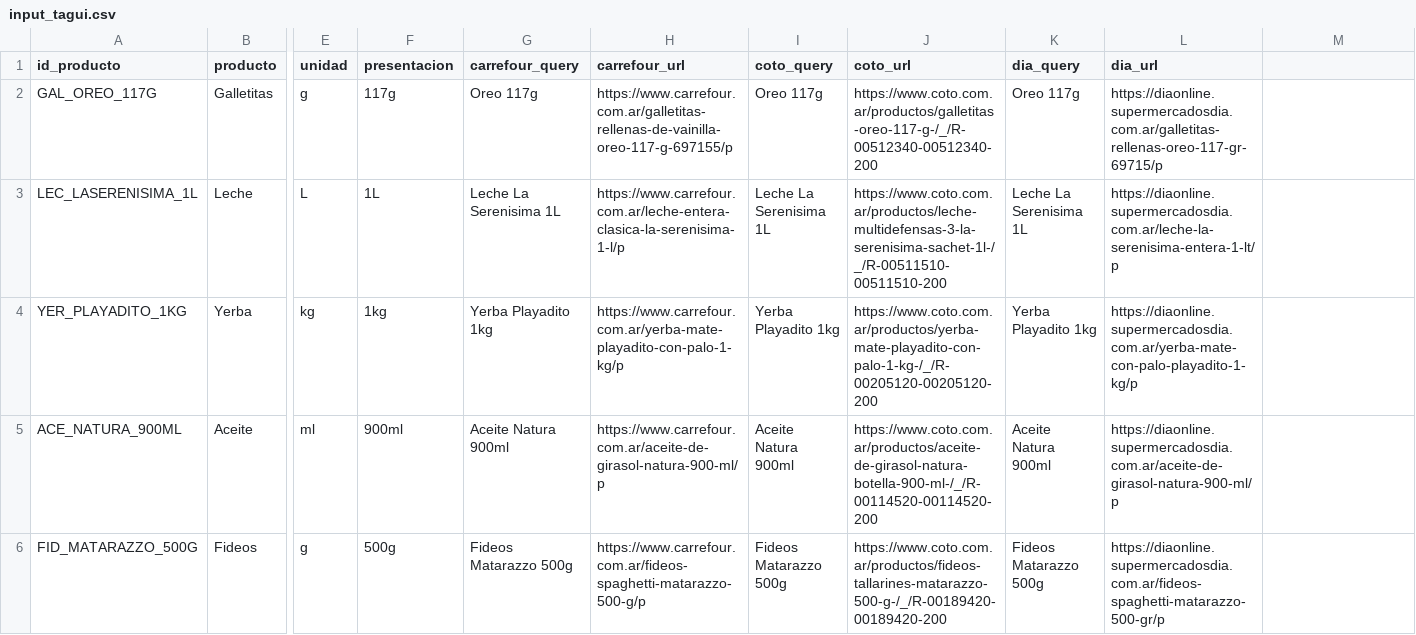
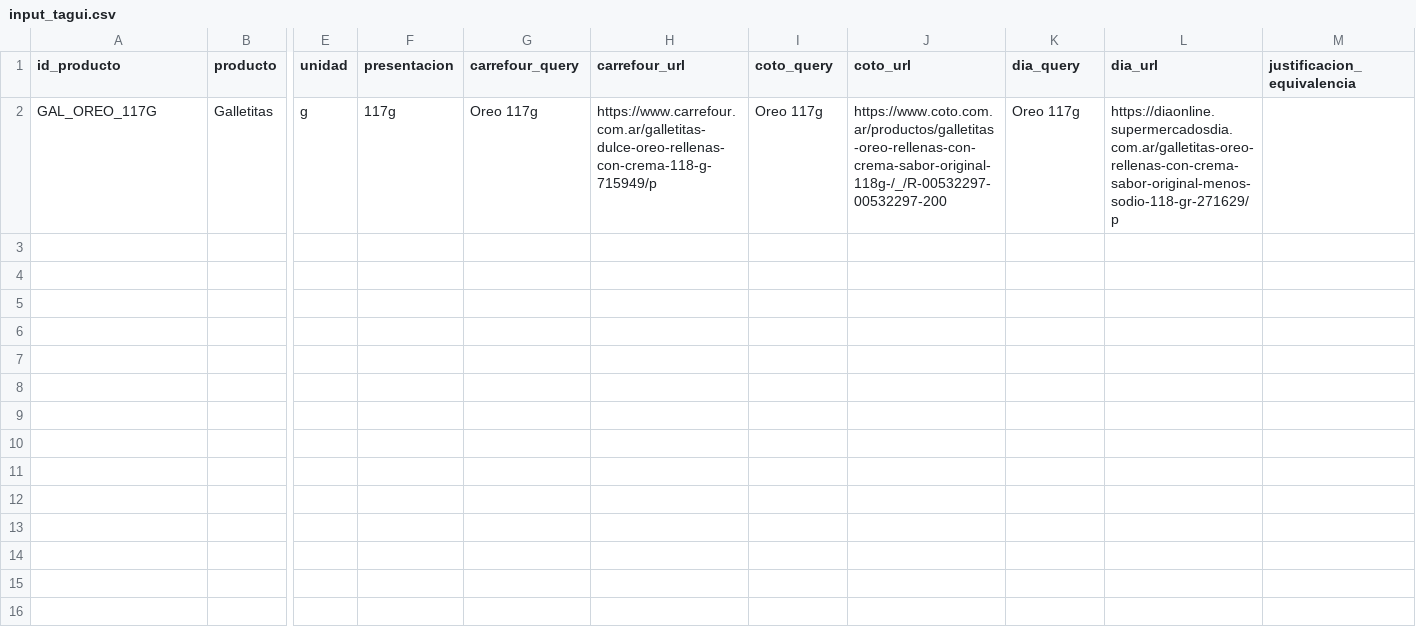
Before and after one commit to SantiagoAllaud/rpa-tagui-super, a CSV file: input_tagui.csv, drawn as a sheet; only a part is shown, gaps mark what is left out; rows hold the shown columns only; the diff names each change by its address in the sheet, - before the commit and + after, or states it on an @@ line.

Commit message:
feat: add product catalog and enhance input validation logic with smart error suggestions and equivalence support

```diff
--- a/input_tagui.csv
+++ b/input_tagui.csv
-M1: (empty)
+M1: justificacion_equivalencia
-H2 (carrefour_url): https://www.carrefour.com.ar/galletitas-rellenas-de-vainilla-oreo-117-g-697155/p
+H2 (carrefour_url): https://www.carrefour.com.ar/galletitas-dulce-oreo-rellenas-con-crema-118-g-715949/p
-J2 (coto_url): https://www.coto.com.ar/productos/galletitas-oreo-117-g-/_/R-00512340-00512340-200
+J2 (coto_url): https://www.coto.com.ar/productos/galletitas-oreo-rellenas-con-crema-sabor-original-118g-/_/R-00532297-00532297-200
-L2 (dia_url): https://diaonline.supermercadosdia.com.ar/galletitas-rellenas-oreo-117-gr-69715/p
+L2 (dia_url): https://diaonline.supermercadosdia.com.ar/galletitas-oreo-rellenas-con-crema-sabor-original-menos-sodio-118-gr-271629/p
-row 3: LEC_LASERENISIMA_1L | Leche | L | 1L | Leche La Serenisima 1L | https://www.carrefour.com.ar/leche-entera-clasica-la-serenisima-1-l/p | Leche La Serenisima 1L | https://www.coto.com.ar/productos/leche-multidefensas-3-la-serenisima-sachet-1l-/_/R-00511510-00511510-200 | Leche La Serenisima 1L | https://diaonline.supermercadosdia.com.ar/leche-la-serenisima-entera-1-lt/p
-row 4: YER_PLAYADITO_1KG | Yerba | kg | 1kg | Yerba Playadito 1kg | https://www.carrefour.com.ar/yerba-mate-playadito-con-palo-1-kg/p | Yerba Playadito 1kg | https://www.coto.com.ar/productos/yerba-mate-playadito-con-palo-1-kg-/_/R-00205120-00205120-200 | Yerba Playadito 1kg | https://diaonline.supermercadosdia.com.ar/yerba-mate-con-palo-playadito-1-kg/p
-row 5: ACE_NATURA_900ML | Aceite | ml | 900ml | Aceite Natura 900ml | https://www.carrefour.com.ar/aceite-de-girasol-natura-900-ml/p | Aceite Natura 900ml | https://www.coto.com.ar/productos/aceite-de-girasol-natura-botella-900-ml-/_/R-00114520-00114520-200 | Aceite Natura 900ml | https://diaonline.supermercadosdia.com.ar/aceite-de-girasol-natura-900-ml/p
-row 6: FID_MATARAZZO_500G | Fideos | g | 500g | Fideos Matarazzo 500g | https://www.carrefour.com.ar/fideos-spaghetti-matarazzo-500-g/p | Fideos Matarazzo 500g | https://www.coto.com.ar/productos/fideos-tallarines-matarazzo-500-g-/_/R-00189420-00189420-200 | Fideos Matarazzo 500g | https://diaonline.supermercadosdia.com.ar/fideos-spaghetti-matarazzo-500-gr/p
```
Also changed, not shown: 6 other files.
